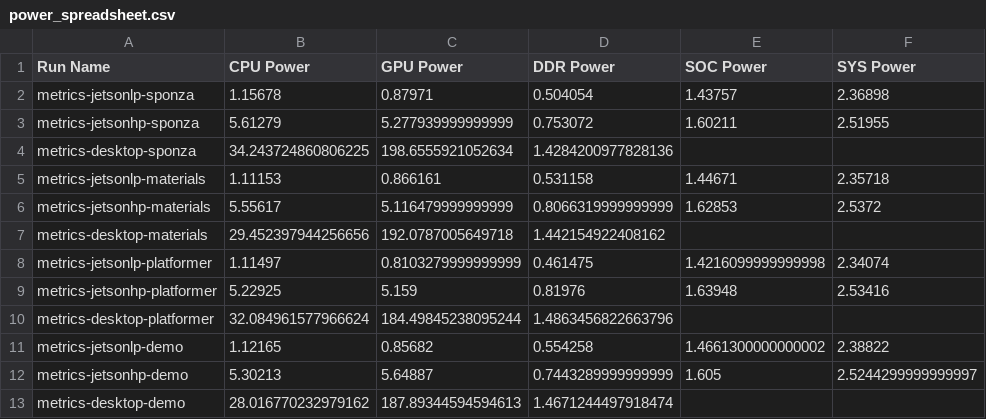
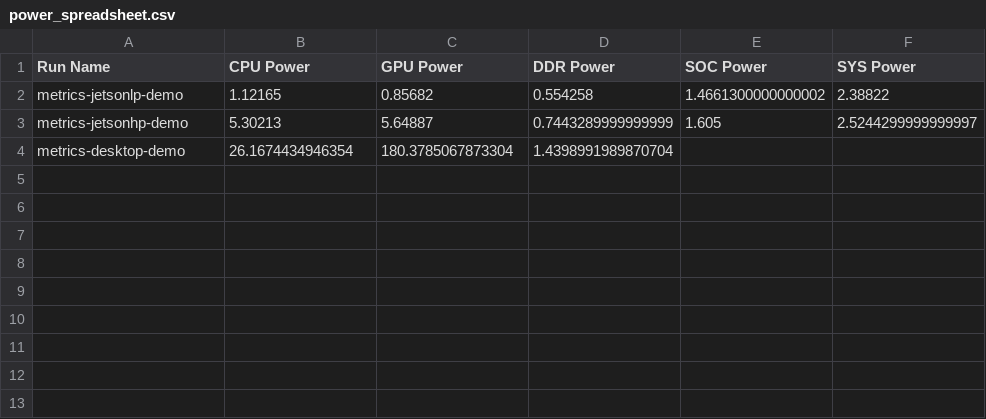
Before and after one commit to ILLIXR/results, a CSV file: analysis/power_spreadsheet.csv, drawn as a sheet.

```diff
--- a/analysis/power_spreadsheet.csv
+++ b/analysis/power_spreadsheet.csv
@@ -1,13 +1,4 @@
 Run Name,CPU Power,GPU Power,DDR Power,SOC Power,SYS Power
-metrics-jetsonlp-sponza,1.15678,0.87971,0.504054,1.43757,2.36898
-metrics-jetsonhp-sponza,5.61279,5.277939999999999,0.753072,1.60211,2.51955
-metrics-desktop-sponza,34.243724860806225,198.6555921052634,1.4284200977828136,,
-metrics-jetsonlp-materials,1.11153,0.866161,0.531158,1.44671,2.35718
-metrics-jetsonhp-materials,5.55617,5.116479999999999,0.8066319999999999,1.62853,2.5372
-metrics-desktop-materials,29.452397944256656,192.0787005649718,1.442154922408162,,
-metrics-jetsonlp-platformer,1.11497,0.8103279999999999,0.461475,1.4216099999999998,2.34074
-metrics-jetsonhp-platformer,5.22925,5.159,0.81976,1.63948,2.53416
-metrics-desktop-platformer,32.084961577966624,184.49845238095244,1.4863456822663796,,
 metrics-jetsonlp-demo,1.12165,0.85682,0.554258,1.4661300000000002,2.38822
 metrics-jetsonhp-demo,5.30213,5.64887,0.7443289999999999,1.605,2.5244299999999997
-metrics-desktop-demo,28.016770232979162,187.89344594594613,1.4671244497918474,,
+metrics-desktop-demo,26.1674434946354,180.3785067873304,1.4398991989870704,,
```
Also changed, not shown: analysis/cpu_spreadsheet.csv, analysis/demo_fps.csv, 28 other files.
